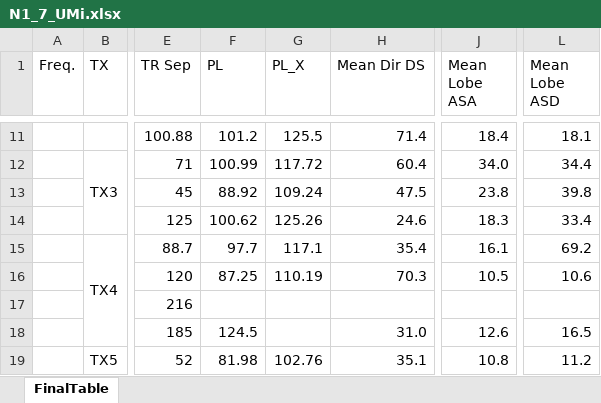
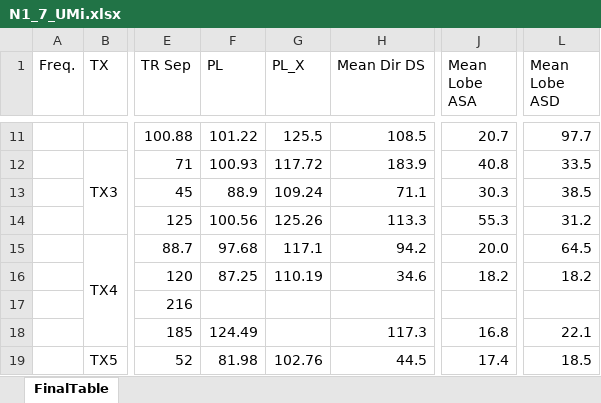
Before and after one commit to Yingmingjun/unified-channel-analysis, an Excel workbook: data/point_data/N1_7_UMi.xlsx, sheet FinalTable, drawn as a sheet; only a part is shown, gaps mark what is left out; values as stored, in another font and other column widths than the file's, no borders; the diff covers the shown part only; the diff names each change by its address in the sheet, - before the commit and + after, or states it on an @@ line.

```diff
--- a/data/point_data/N1_7_UMi.xlsx (sheet FinalTable)
+++ b/data/point_data/N1_7_UMi.xlsx (sheet FinalTable)
-F11 (PL): 101.2
+F11 (PL): 101.22
-H11 (Mean Dir DS): 71.4
+H11 (Mean Dir DS): 108.5
-J11 (Mean Lobe ASA): 18.4
+J11 (Mean Lobe ASA): 20.7
-L11 (Mean Lobe ASD): 18.1
+L11 (Mean Lobe ASD): 97.7
-F12 (PL): 100.99
+F12 (PL): 100.93
-H12 (Mean Dir DS): 60.4
+H12 (Mean Dir DS): 183.9
-J12 (Mean Lobe ASA): 34.0
+J12 (Mean Lobe ASA): 40.8
-L12 (Mean Lobe ASD): 34.4
+L12 (Mean Lobe ASD): 33.5
-F13 (PL): 88.92
+F13 (PL): 88.9
-H13 (Mean Dir DS): 47.5
+H13 (Mean Dir DS): 71.1
-J13 (Mean Lobe ASA): 23.8
+J13 (Mean Lobe ASA): 30.3
-L13 (Mean Lobe ASD): 39.8
+L13 (Mean Lobe ASD): 38.5
-F14 (PL): 100.62
+F14 (PL): 100.56
-H14 (Mean Dir DS): 24.6
+H14 (Mean Dir DS): 113.3
-J14 (Mean Lobe ASA): 18.3
+J14 (Mean Lobe ASA): 55.3
-L14 (Mean Lobe ASD): 33.4
+L14 (Mean Lobe ASD): 31.2
-F15 (PL): 97.7
+F15 (PL): 97.68
-H15 (Mean Dir DS): 35.4
+H15 (Mean Dir DS): 94.2
-J15 (Mean Lobe ASA): 16.1
+J15 (Mean Lobe ASA): 20.0
-L15 (Mean Lobe ASD): 69.2
+L15 (Mean Lobe ASD): 64.5
-H16 (Mean Dir DS): 70.3
+H16 (Mean Dir DS): 34.6
-J16 (Mean Lobe ASA): 10.5
+J16 (Mean Lobe ASA): 18.2
-L16 (Mean Lobe ASD): 10.6
+L16 (Mean Lobe ASD): 18.2
-F18 (PL): 124.5
+F18 (PL): 124.49
-H18 (Mean Dir DS): 31.0
+H18 (Mean Dir DS): 117.3
-J18 (Mean Lobe ASA): 12.6
+J18 (Mean Lobe ASA): 16.8
-L18 (Mean Lobe ASD): 16.5
+L18 (Mean Lobe ASD): 22.1
-H19 (Mean Dir DS): 35.1
+H19 (Mean Dir DS): 44.5
-J19 (Mean Lobe ASA): 10.8
+J19 (Mean Lobe ASA): 17.4
-L19 (Mean Lobe ASD): 11.2
+L19 (Mean Lobe ASD): 18.5
```
Also changed, not shown: 37 edited cells elsewhere in this sheet, data/point_data/N1_142_UMi.xlsx, data/point_data/N3_142_UMi.xlsx, 4 other files.
